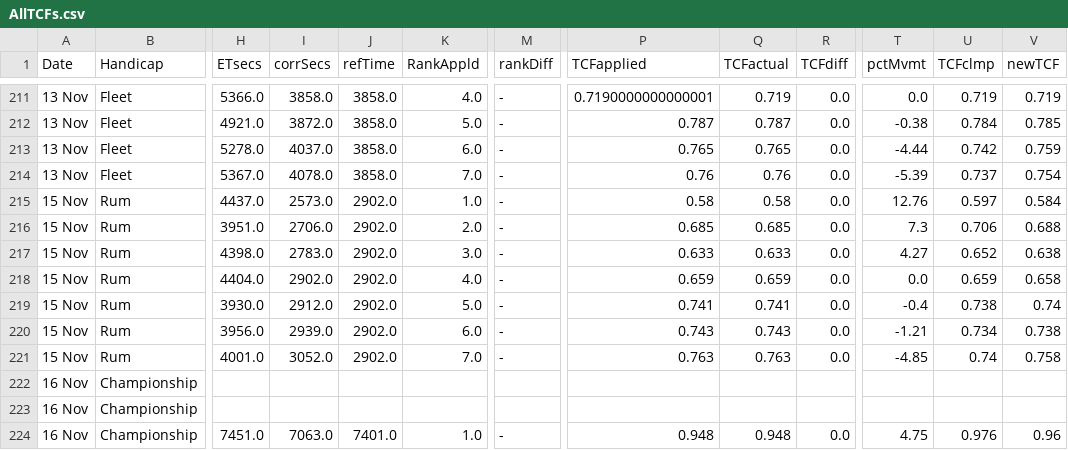
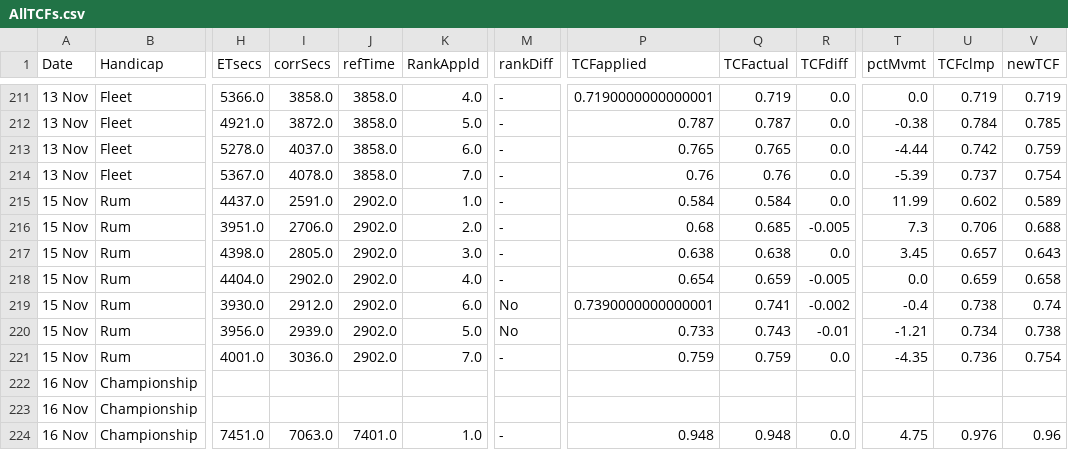
Before and after one commit to drphilbishop/RPNYC_race_analysis, a CSV file: AllTCFs.csv, drawn as a sheet; only a part is shown, gaps mark what is left out; the diff covers the shown part only; the diff names each change by its address in the sheet, - before the commit and + after, or states it on an @@ line.

```diff
--- a/AllTCFs.csv
+++ b/AllTCFs.csv
-I215 (corrSecs): 2573.0
+I215 (corrSecs): 2591.0
-P215 (TCFapplied): 0.58
+P215 (TCFapplied): 0.584
-Q215 (TCFactual): 0.58
+Q215 (TCFactual): 0.584
-T215 (pctMvmt): 12.76
+T215 (pctMvmt): 11.99
-U215 (TCFclmp): 0.597
+U215 (TCFclmp): 0.602
-V215 (newTCF): 0.584
+V215 (newTCF): 0.589
-P216 (TCFapplied): 0.685
+P216 (TCFapplied): 0.68
-R216 (TCFdiff): 0.0
+R216 (TCFdiff): -0.005
-I217 (corrSecs): 2783.0
+I217 (corrSecs): 2805.0
-P217 (TCFapplied): 0.633
+P217 (TCFapplied): 0.638
-Q217 (TCFactual): 0.633
+Q217 (TCFactual): 0.638
-T217 (pctMvmt): 4.27
+T217 (pctMvmt): 3.45
-U217 (TCFclmp): 0.652
+U217 (TCFclmp): 0.657
-V217 (newTCF): 0.638
+V217 (newTCF): 0.643
-P218 (TCFapplied): 0.659
+P218 (TCFapplied): 0.654
-R218 (TCFdiff): 0.0
+R218 (TCFdiff): -0.005
-K219 (RankAppld): 5.0
+K219 (RankAppld): 6.0
-M219:M220 (rankDiff): -
+M219:M220 (rankDiff): No
-P219 (TCFapplied): 0.741
+P219 (TCFapplied): 0.7390000000000001
-R219 (TCFdiff): 0.0
+R219 (TCFdiff): -0.002
-K220 (RankAppld): 6.0
+K220 (RankAppld): 5.0
-P220 (TCFapplied): 0.743
+P220 (TCFapplied): 0.733
-R220 (TCFdiff): 0.0
+R220 (TCFdiff): -0.01
-I221 (corrSecs): 3052.0
+I221 (corrSecs): 3036.0
-P221 (TCFapplied): 0.763
+P221 (TCFapplied): 0.759
-Q221 (TCFactual): 0.763
+Q221 (TCFactual): 0.759
-T221 (pctMvmt): -4.85
+T221 (pctMvmt): -4.35
-U221 (TCFclmp): 0.74
+U221 (TCFclmp): 0.736
-V221 (newTCF): 0.758
+V221 (newTCF): 0.754
```
Also changed, not shown: 5 added rows and 21 edited cells elsewhere in this file, Data/All_results2013-14.csv, 3 other files.
